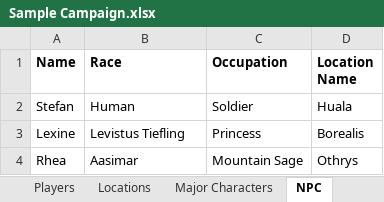
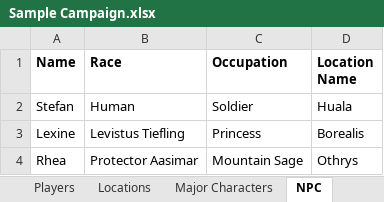
Before and after one commit to ansarijrhit/DnDatabase, an Excel workbook: 333 Project/Spreadsheets/Sample Campaign.xlsx, sheet NPC, drawn as a sheet; values as stored, in another font and other column widths than the file's, no borders; the diff names each change by its address in the sheet, - before the commit and + after, or states it on an @@ line.

```diff
--- a/333 Project/Spreadsheets/Sample Campaign.xlsx (sheet NPC)
+++ b/333 Project/Spreadsheets/Sample Campaign.xlsx (sheet NPC)
-B4 (Race): Aasimar
+B4 (Race): Protector Aasimar
```
Also changed, not shown: sheet Major Characters, 333 Project/Spreadsheets/5eClassSpells.xlsx, 333 Project/Spreadsheets/5eRaceSpells.xlsx, 4 other files.
